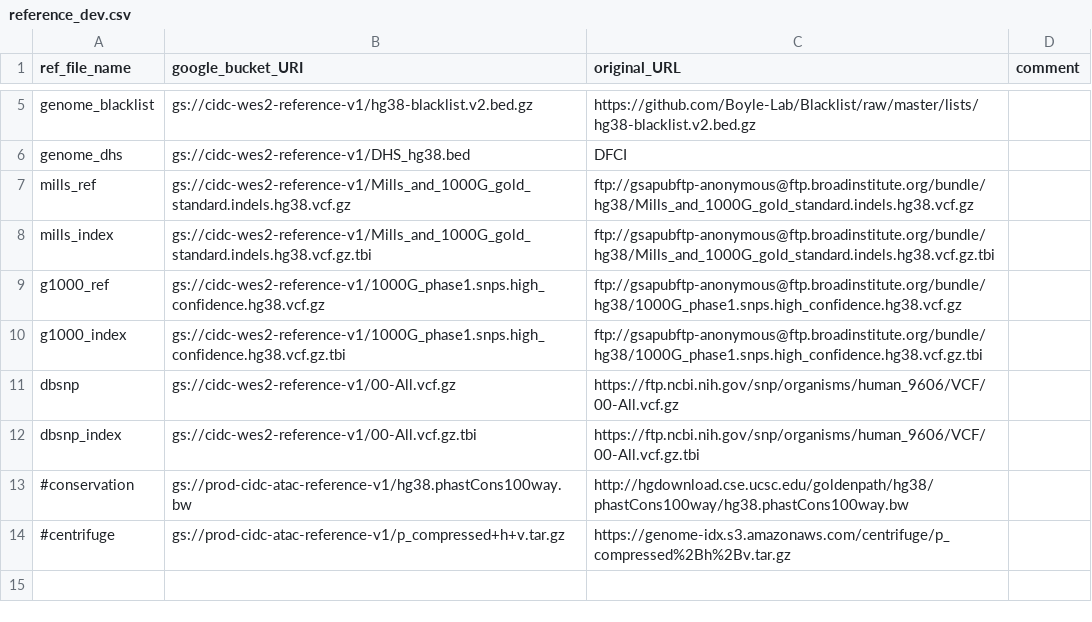
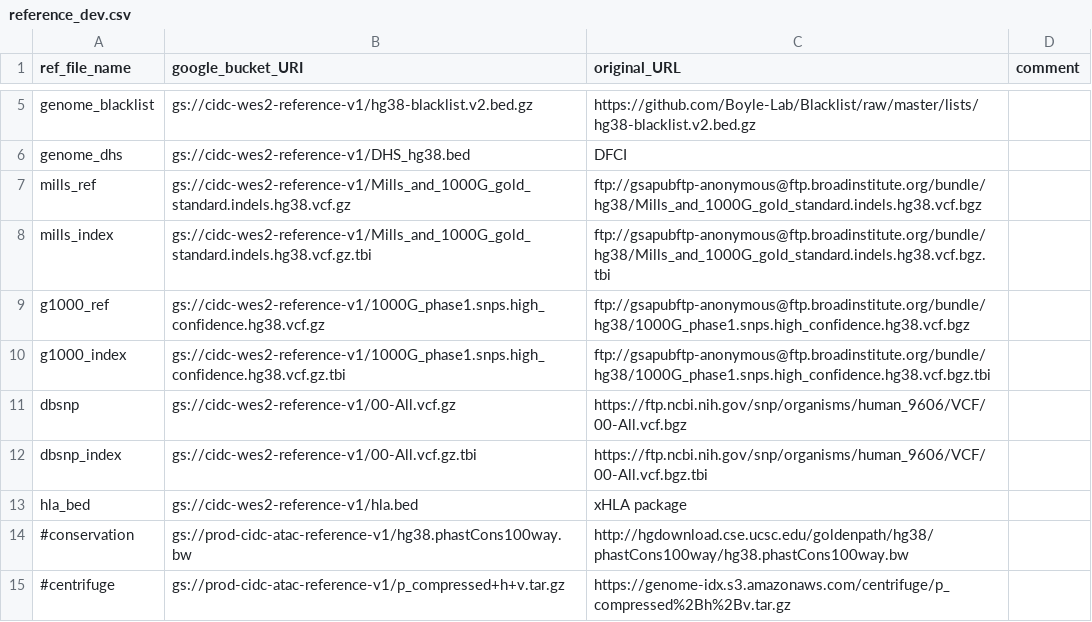
Before and after one commit to NCI-CIDC/cidc_wes2_releases, a CSV file: config/reference_dev.csv, drawn as a sheet; only a part is shown, gaps mark what is left out.

```diff
--- a/config/reference_dev.csv
+++ b/config/reference_dev.csv
@@ -6,8 +6,9 @@ genome_blacklist,gs://cidc-wes2-reference-v1/hg38-blacklist.v2.bed.gz,https://gi
 genome_dhs,gs://cidc-wes2-reference-v1/DHS_hg38.bed,DFCI,
-mills_ref,gs://cidc-wes2-reference-v1/Mills_and_1000G_gold_standard.indels.hg38.vcf.gz,ftp://gsapubftp-anonymous@ftp.broadinstitute.org/bundle/hg38/Mills_and_1000G_gold_standard.indels.hg38.vcf.gz,
-mills_index,gs://cidc-wes2-reference-v1/Mills_and_1000G_gold_standard.indels.hg38.vcf.gz.tbi,ftp://gsapubftp-anonymous@ftp.broadinstitute.org/bundle/hg38/Mills_and_1000G_gold_standard.indels.hg38.vcf.gz.tbi,
-g1000_ref,gs://cidc-wes2-reference-v1/1000G_phase1.snps.high_confidence.hg38.vcf.gz,ftp://gsapubftp-anonymous@ftp.broadinstitute.org/bundle/hg38/1000G_phase1.snps.high_confidence.hg38.vcf.gz,
-g1000_index,gs://cidc-wes2-reference-v1/1000G_phase1.snps.high_confidence.hg38.vcf.gz.tbi,ftp://gsapubftp-anonymous@ftp.broadinstitute.org/bundle/hg38/1000G_phase1.snps.high_confidence.hg38.vcf.gz.tbi,
-dbsnp,gs://cidc-wes2-reference-v1/00-All.vcf.gz, https://ftp.ncbi.nih.gov/snp/organisms/human_9606/VCF/00-All.vcf.gz,
-dbsnp_index,gs://cidc-wes2-reference-v1/00-All.vcf.gz.tbi, https://ftp.ncbi.nih.gov/snp/organisms/human_9606/VCF/00-All.vcf.gz.tbi,
+mills_ref,gs://cidc-wes2-reference-v1/Mills_and_1000G_gold_standard.indels.hg38.vcf.gz,ftp://gsapubftp-anonymous@ftp.broadinstitute.org/bundle/hg38/Mills_and_1000G_gold_standard.indels.hg38.vcf.bgz,
+mills_index,gs://cidc-wes2-reference-v1/Mills_and_1000G_gold_standard.indels.hg38.vcf.gz.tbi,ftp://gsapubftp-anonymous@ftp.broadinstitute.org/bundle/hg38/Mills_and_1000G_gold_standard.indels.hg38.vcf.bgz.tbi,
+g1000_ref,gs://cidc-wes2-reference-v1/1000G_phase1.snps.high_confidence.hg38.vcf.gz,ftp://gsapubftp-anonymous@ftp.broadinstitute.org/bundle/hg38/1000G_phase1.snps.high_confidence.hg38.vcf.bgz,
+g1000_index,gs://cidc-wes2-reference-v1/1000G_phase1.snps.high_confidence.hg38.vcf.gz.tbi,ftp://gsapubftp-anonymous@ftp.broadinstitute.org/bundle/hg38/1000G_phase1.snps.high_confidence.hg38.vcf.bgz.tbi,
+dbsnp,gs://cidc-wes2-reference-v1/00-All.vcf.gz, https://ftp.ncbi.nih.gov/snp/organisms/human_9606/VCF/00-All.vcf.bgz,
+dbsnp_index,gs://cidc-wes2-reference-v1/00-All.vcf.gz.tbi, https://ftp.ncbi.nih.gov/snp/organisms/human_9606/VCF/00-All.vcf.bgz.tbi,
+hla_bed,gs://cidc-wes2-reference-v1/hla.bed,"xHLA package",
 #conservation,gs://prod-cidc-atac-reference-v1/hg38.phastCons100way.bw,http://hgdownload.cse.ucsc.edu/goldenpath/hg38/phastCons100way/hg38.phastCons100way.bw,
```
Also changed, not shown: 15 other files.
